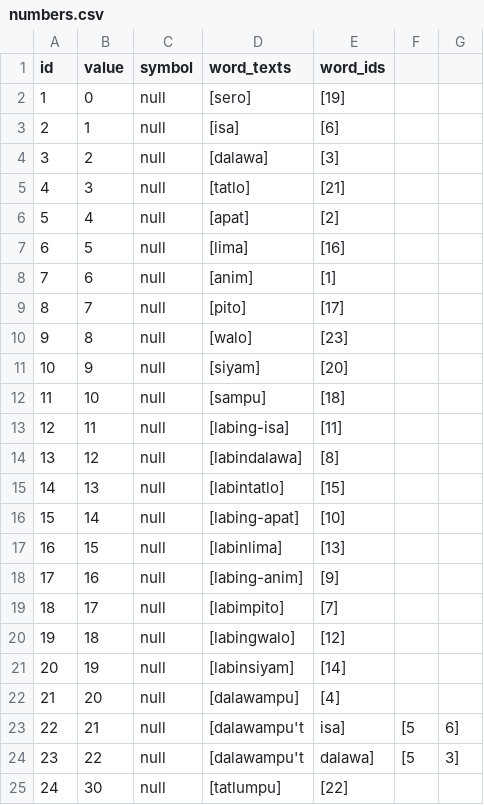
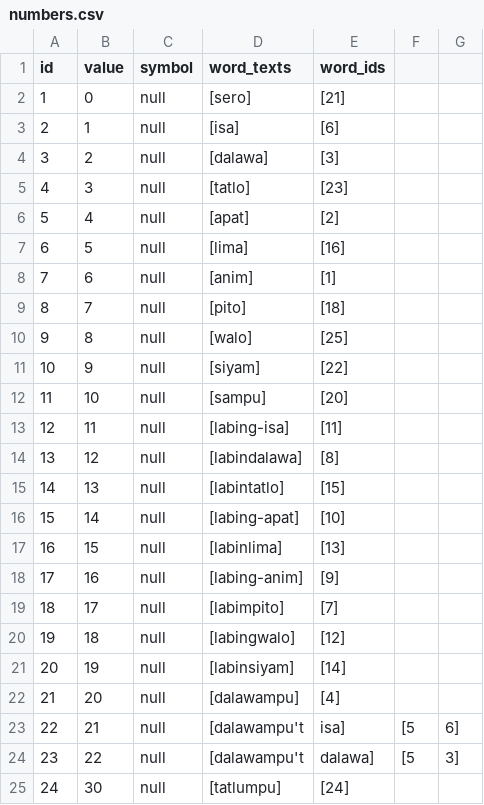
Before and after one commit to elimu-ai/webapp, a CSV file: src/main/resources/db/content_TEST/fil/numbers.csv, drawn as a sheet.

```diff
--- a/src/main/resources/db/content_TEST/fil/numbers.csv
+++ b/src/main/resources/db/content_TEST/fil/numbers.csv
@@ -1,6 +1,6 @@
 id,value,symbol,word_texts,word_ids
-1,0,"null",[sero],[19]
+1,0,"null",[sero],[21]
 2,1,"null",[isa],[6]
 3,2,"null",[dalawa],[3]
-4,3,"null",[tatlo],[21]
+4,3,"null",[tatlo],[23]
 5,4,"null",[apat],[2]
@@ -8,6 +8,6 @@ id,value,symbol,word_texts,word_ids
 7,6,"null",[anim],[1]
-8,7,"null",[pito],[17]
-9,8,"null",[walo],[23]
-10,9,"null",[siyam],[20]
-11,10,"null",[sampu],[18]
+8,7,"null",[pito],[18]
+9,8,"null",[walo],[25]
+10,9,"null",[siyam],[22]
+11,10,"null",[sampu],[20]
 12,11,"null",[labing-isa],[11]
@@ -24,2 +24,2 @@ id,value,symbol,word_texts,word_ids
 23,22,"null",[dalawampu't, dalawa],[5, 3]
-24,30,"null",[tatlumpu],[22]
+24,30,"null",[tatlumpu],[24]
```
Also changed, not shown: src/main/resources/db/content_TEST/fil/allophones.csv, src/main/resources/db/content_TEST/fil/words.csv, 1 other file.
